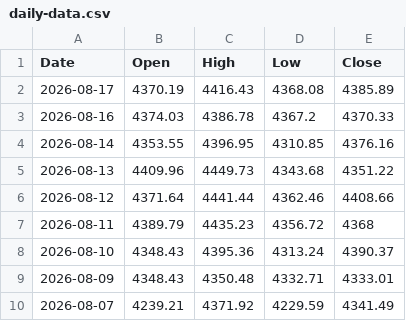
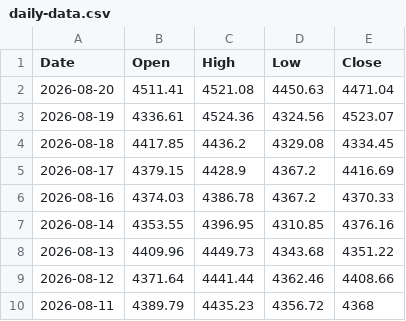
Before and after one commit to bearish168/xau-data-mirror, a CSV file: daily-data.csv, drawn as a sheet; only a part is shown; the shorter side is filled out with more unchanged rows.

Commit message:
myfxbook historical 1 day (จากข้อมูลจริง): 2026-08-20T13:33:16.112Z

```diff
--- a/daily-data.csv
+++ b/daily-data.csv
@@ -1,3 +1,6 @@
 Date,Open,High,Low,Close
-2026-08-17,4370.19,4416.43,4368.08,4385.89
+2026-08-20,4511.41,4521.08,4450.63,4471.04
+2026-08-19,4336.61,4524.36,4324.56,4523.07
+2026-08-18,4417.85,4436.2,4329.08,4334.45
+2026-08-17,4379.15,4428.9,4367.2,4416.69
 2026-08-16,4374.03,4386.78,4367.2,4370.33
```
